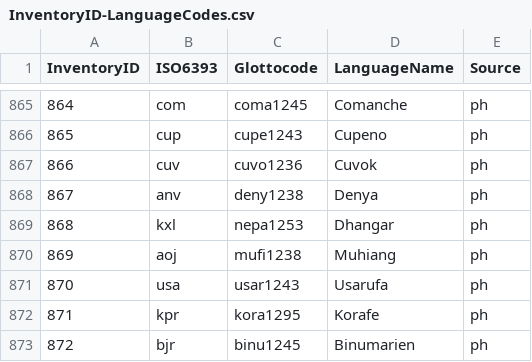
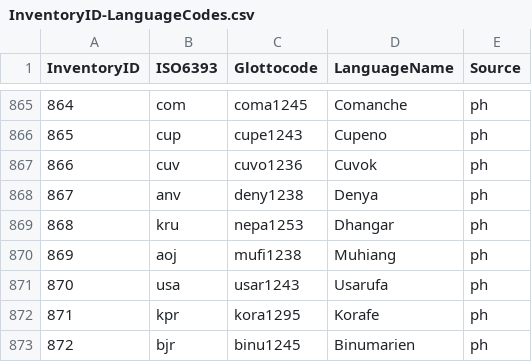
Before and after one commit to phoible/dev, a CSV file: mappings/InventoryID-LanguageCodes.csv, drawn as a sheet; only a part is shown, gaps mark what is left out.

```diff
--- a/mappings/InventoryID-LanguageCodes.csv
+++ b/mappings/InventoryID-LanguageCodes.csv
@@ -868,3 +868,3 @@
 867,"anv","deny1238","Denya","ph"
-868,"kxl","nepa1253","Dhangar","ph"
+868,"kru","nepa1253","Dhangar","ph"
 869,"aoj","mufi1238","Muhiang","ph"
```
Also changed, not shown: mappings/InventoryID-Bibtex.csv, 2 other files.
